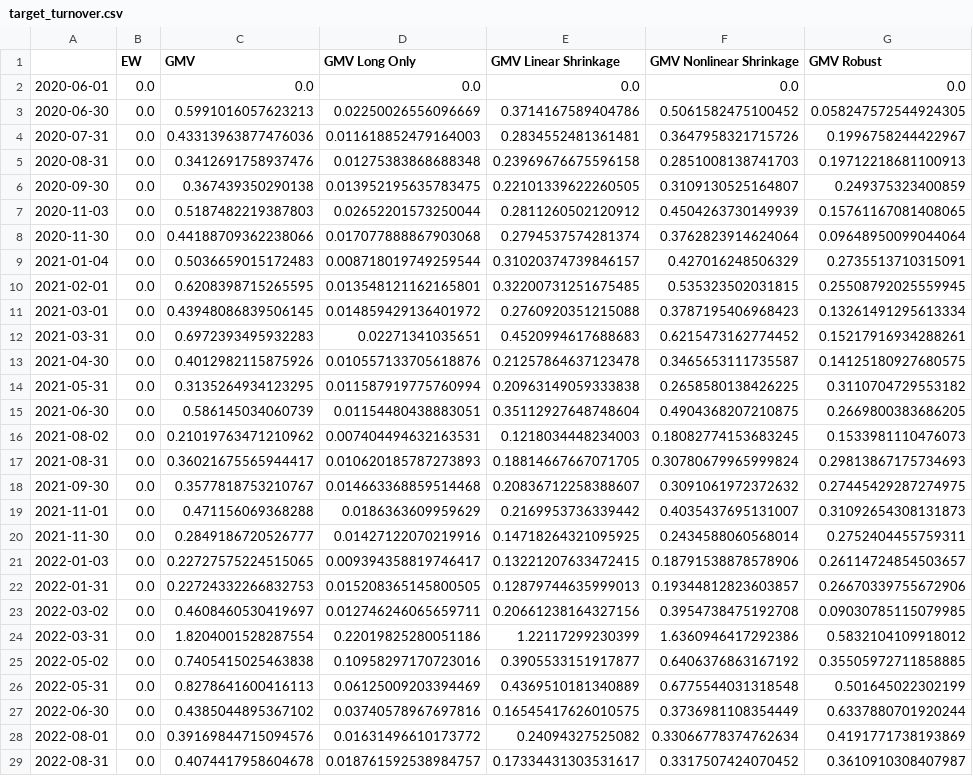
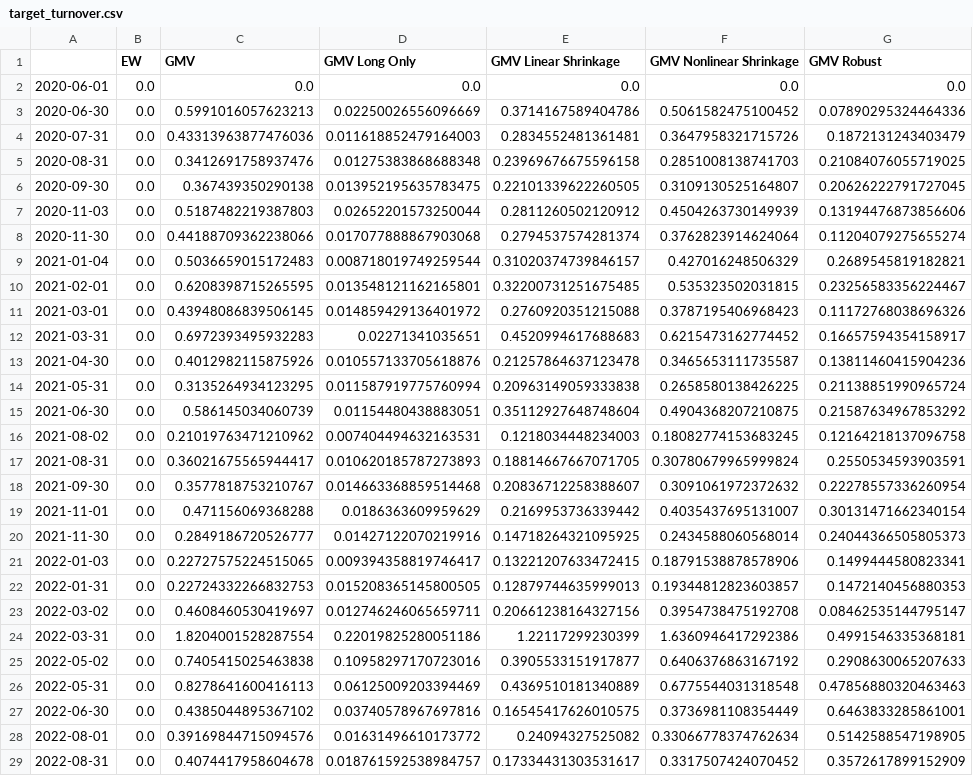
Before and after one commit to eduardammag/robustifying-markowitz-b3, a CSV file: data/results/window_500/target_turnover.csv, drawn as a sheet; only a part is shown; the diff covers the shown part only; the diff names each change by its address in the sheet, - before the commit and + after, or states it on an @@ line.

```diff
--- a/data/results/window_500/target_turnover.csv
+++ b/data/results/window_500/target_turnover.csv
-G3 (GMV Robust): 0.058247572544924305
+G3 (GMV Robust): 0.07890295324464336
-G4 (GMV Robust): 0.1996758244422967
+G4 (GMV Robust): 0.1872131243403479
-G5 (GMV Robust): 0.19712218681100913
+G5 (GMV Robust): 0.21084076055719025
-G6 (GMV Robust): 0.249375323400859
+G6 (GMV Robust): 0.20626222791727045
-G7 (GMV Robust): 0.15761167081408065
+G7 (GMV Robust): 0.13194476873856606
-G8 (GMV Robust): 0.09648950099044064
+G8 (GMV Robust): 0.11204079275655274
-G9 (GMV Robust): 0.2735513710315091
+G9 (GMV Robust): 0.2689545819182821
-G10 (GMV Robust): 0.25508792025559945
+G10 (GMV Robust): 0.23256583356224467
-G11 (GMV Robust): 0.13261491295613334
+G11 (GMV Robust): 0.11172768038696326
-G12 (GMV Robust): 0.15217916934288261
+G12 (GMV Robust): 0.16657594354158917
-G13 (GMV Robust): 0.14125180927680575
+G13 (GMV Robust): 0.13811460415904236
-G14 (GMV Robust): 0.3110704729553182
+G14 (GMV Robust): 0.21138851990965724
-G15 (GMV Robust): 0.2669800383686205
+G15 (GMV Robust): 0.21587634967853292
-G16 (GMV Robust): 0.1533981110476073
+G16 (GMV Robust): 0.12164218137096758
-G17 (GMV Robust): 0.29813867175734693
+G17 (GMV Robust): 0.2550534593903591
-G18 (GMV Robust): 0.27445429287274975
+G18 (GMV Robust): 0.22278557336260954
-G19 (GMV Robust): 0.31092654308131873
+G19 (GMV Robust): 0.30131471662340154
-G20 (GMV Robust): 0.2752404455759311
+G20 (GMV Robust): 0.24044366505805373
-G21 (GMV Robust): 0.26114724854503657
+G21 (GMV Robust): 0.1499444580823341
-G22 (GMV Robust): 0.26670339755672906
+G22 (GMV Robust): 0.1472140456880353
-G23 (GMV Robust): 0.09030785115079985
+G23 (GMV Robust): 0.08462535144795147
-G24 (GMV Robust): 0.5832104109918012
+G24 (GMV Robust): 0.4991546335368181
-G25 (GMV Robust): 0.35505972711858885
+G25 (GMV Robust): 0.2908630065207633
-G26 (GMV Robust): 0.501645022302199
+G26 (GMV Robust): 0.47856880320463463
-G27 (GMV Robust): 0.6337880701920244
+G27 (GMV Robust): 0.6463833285861001
-G28 (GMV Robust): 0.4191771738193869
+G28 (GMV Robust): 0.5142588547198905
-G29 (GMV Robust): 0.3610910308407987
+G29 (GMV Robust): 0.3572617899152909
```
Also changed, not shown: 46 edited cells elsewhere in this file, data/results/window_252/gross_returns.csv, data/results/window_252/target_turnover.csv, 31 other files.
